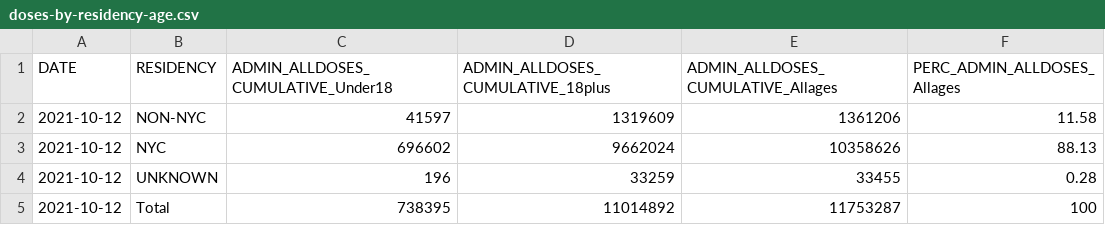
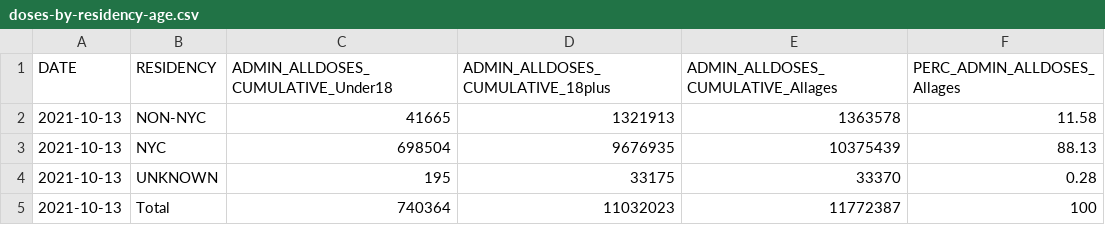
Before and after one commit to nychealth/covid-vaccine-data, a CSV file: doses/doses-by-residency-age.csv, drawn as a sheet.

```diff
--- a/doses/doses-by-residency-age.csv
+++ b/doses/doses-by-residency-age.csv
@@ -1,5 +1,5 @@
 "DATE","RESIDENCY","ADMIN_ALLDOSES_CUMULATIVE_Under18","ADMIN_ALLDOSES_CUMULATIVE_18plus","ADMIN_ALLDOSES_CUMULATIVE_Allages","PERC_ADMIN_ALLDOSES_Allages"
-2021-10-12,"NON-NYC",41597,1319609,1361206,11.58
-2021-10-12,"NYC",696602,9662024,10358626,88.13
-2021-10-12,"UNKNOWN",196,33259,33455,0.28
-2021-10-12,"Total",738395,11014892,11753287,100
+2021-10-13,"NON-NYC",41665,1321913,1363578,11.58
+2021-10-13,"NYC",698504,9676935,10375439,88.13
+2021-10-13,"UNKNOWN",195,33175,33370,0.28
+2021-10-13,"Total",740364,11032023,11772387,100
```
Also changed, not shown: doses/doses-by-day.csv, doses/doses-by-residency.csv, 1 other file.
